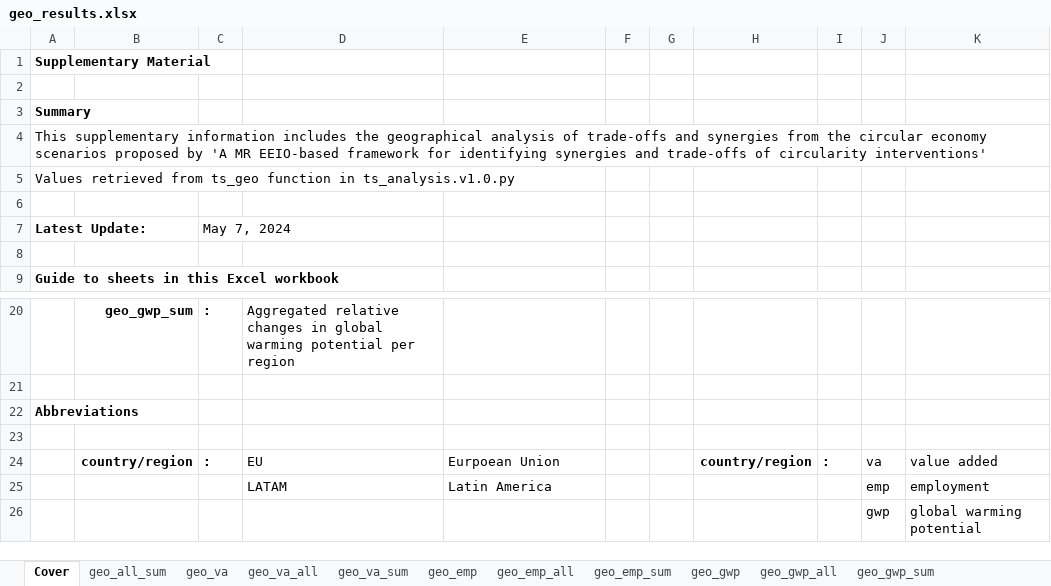
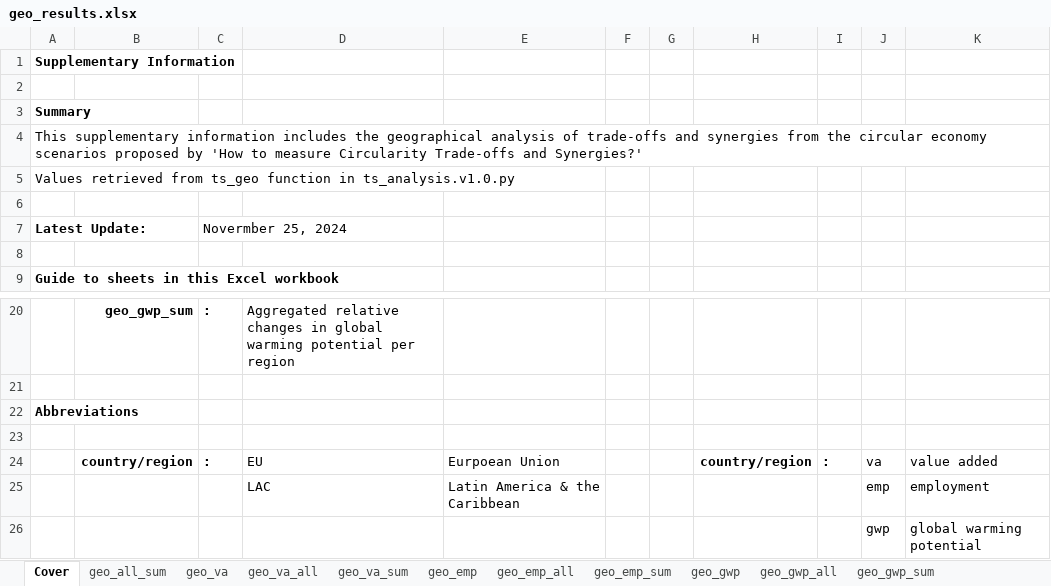
Before and after one commit to aguilarga/circularity_trade-offs-synergies_supplementary_material, an Excel workbook: geo_results.xlsx, sheet Cover, drawn as a sheet; only a part is shown, gaps mark what is left out; values as stored, in another font and other column widths than the file's, no borders; the diff names each change by its address in the sheet, - before the commit and + after, or states it on an @@ line.

```diff
--- a/geo_results.xlsx (sheet Cover)
+++ b/geo_results.xlsx (sheet Cover)
-A1 (Latest Update:): Supplementary Material
+A1 (Latest Update:): Supplementary Information
-A4 (Latest Update:): …proposed by 'A MR EEIO-based framework for identifying synergies and trade-offs of circularity interventions'
+A4 (Latest Update:): …proposed by 'How to measure Circularity Trade-offs and Synergies?'
-C7: May 7, 2024
+C7: Novermber 25, 2024
-D25: LATAM
+D25: LAC
-E25: Latin America
+E25: Latin America & the Caribbean
```
Also changed, not shown: sheet geo_va_sum, sheet geo_emp_sum, sheet geo_gwp_sum, sheet geo_all_sum, sheet geo_gwp_all, sheet geo_emp_all, 1 more sheet, charts or pictures, imp_results.xlsx, sec_results.xlsx, 1 other file.
